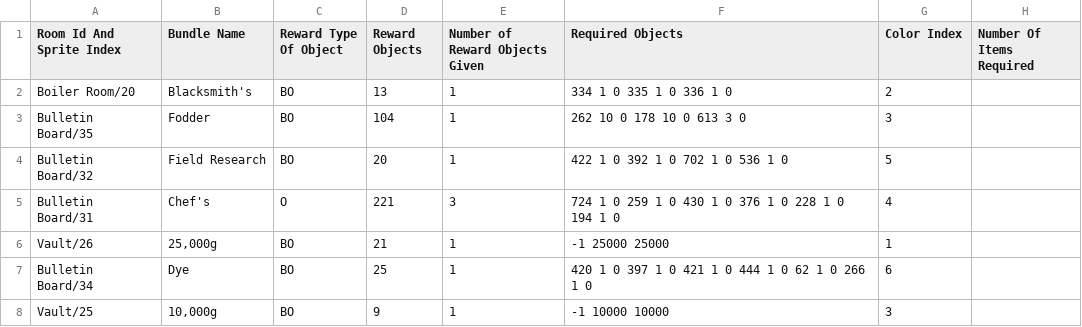
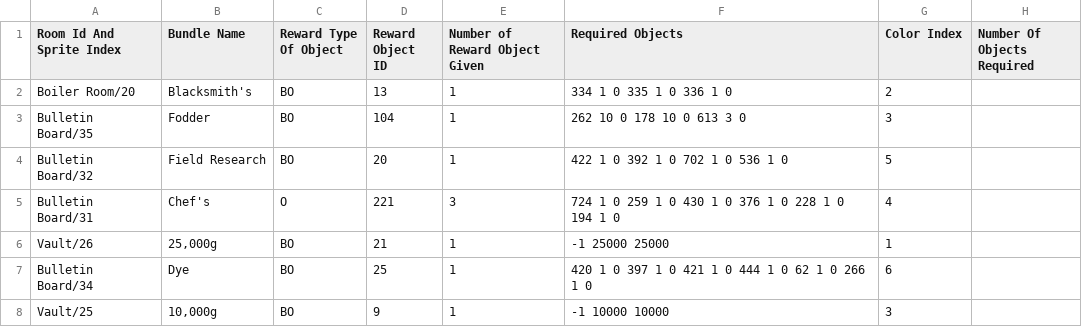
Before and after one commit to aftonsteps/stardewdata, a CSV file: Bundles.csv, drawn as a sheet; only a part is shown.

Commit message:
Fixed bundles spelling
- Fixed column spelling in bundles

```diff
--- a/Bundles.csv
+++ b/Bundles.csv
@@ -1,2 +1,2 @@
-"Room Id And Sprite Index","Bundle Name","Reward Type Of Object","Reward Objects","Number of Reward Objects Given","Required Objects","Color Index","Number Of Items Required"
+"Room Id And Sprite Index","Bundle Name","Reward Type Of Object","Reward Object ID","Number of Reward Object Given","Required Objects","Color Index","Number Of Objects Required"
 "Boiler Room/20","Blacksmith's","BO","13","1","334 1 0 335 1 0 336 1 0","2",
```
Also changed, not shown: 2 other files.
